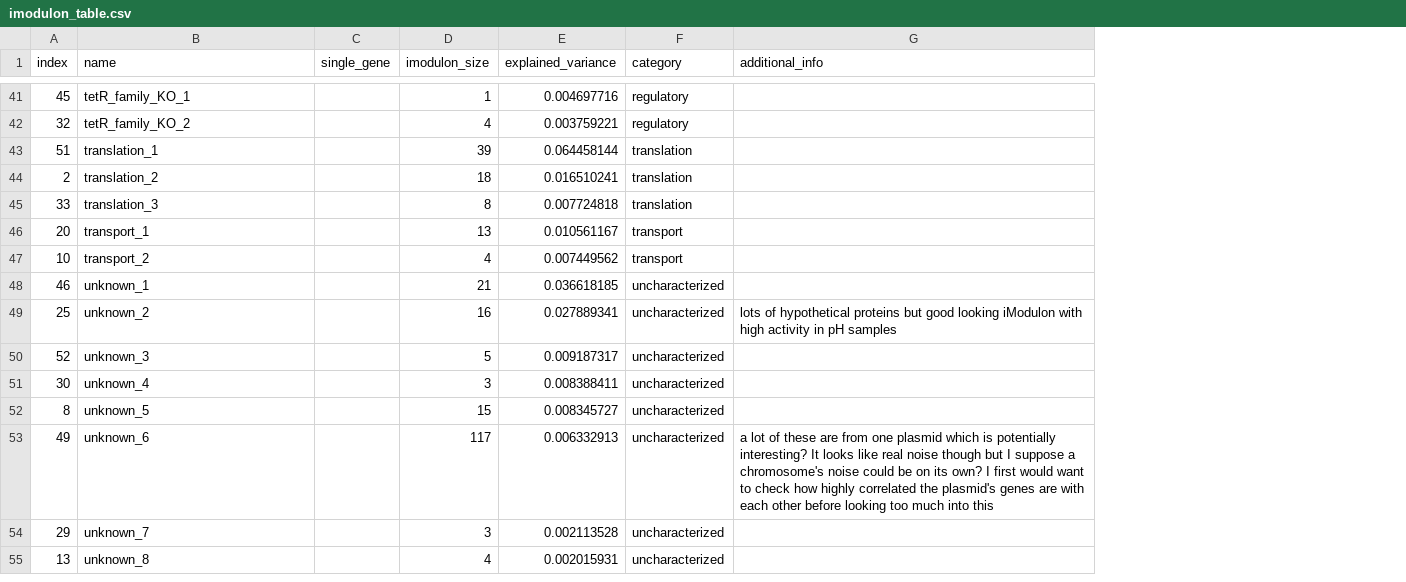
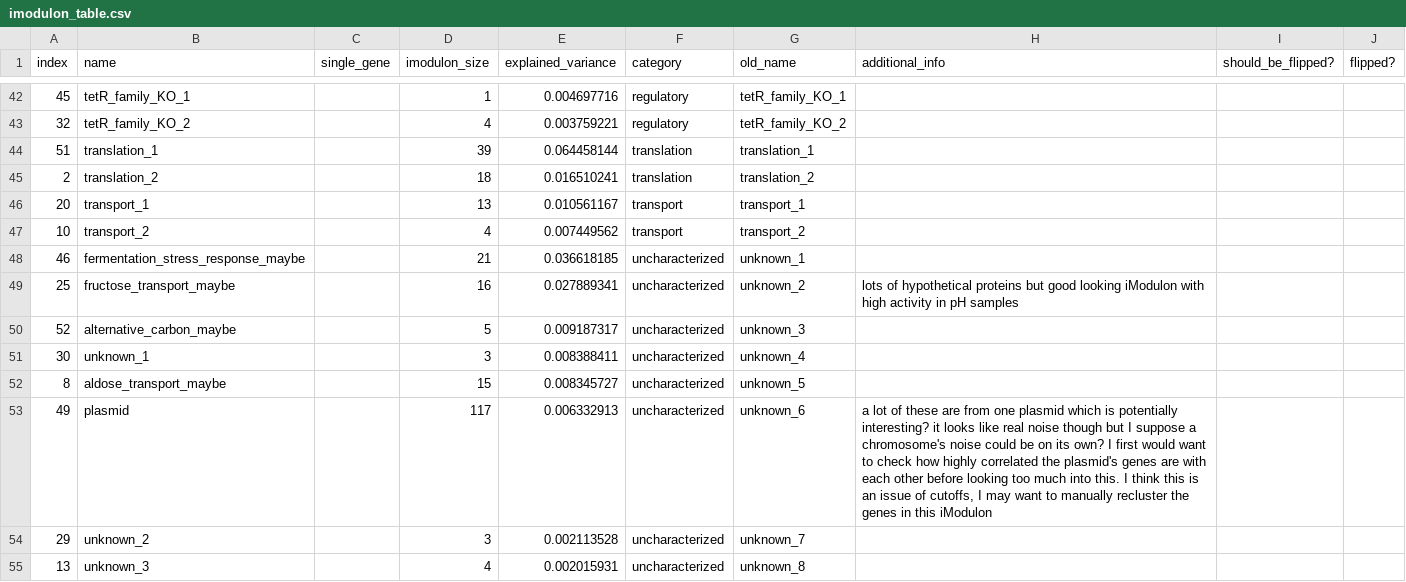
Before and after one commit to cristalzucsd/iModulonMiner, a CSV file: data/processed_data/imodulon_table.csv, drawn as a sheet; only a part is shown, gaps mark what is left out; removed rows and columns are numbered as before the commit, all else as after; the diff covers the shown part only; the diff names each change by its address in the sheet, - before the commit and + after, or states it on an @@ line.

Commit message:
small updates to characterizing some noise iMs

```diff
--- a/data/processed_data/imodulon_table.csv
+++ b/data/processed_data/imodulon_table.csv
+column G (old_name), rows 42-55: tetR_family_KO_1 | tetR_family_KO_2 | translation_1 | translation_2 | transport_1 | transport_2 | unknown_1 | unknown_2 | unknown_3 | unknown_4 | unknown_5 | unknown_6 | unknown_7 | unknown_8
+column I (should_be_flipped?), empty
+column J (flipped?), empty
-row 45: 33 | translation_3 |  | 8 | 0.007724818 | translation
-B48 (name): unknown_1
+B48 (name): fermentation_stress_response_maybe
-B49 (name): unknown_2
+B49 (name): fructose_transport_maybe
-B50 (name): unknown_3
+B50 (name): alternative_carbon_maybe
-B51 (name): unknown_4
+B51 (name): unknown_1
-B52 (name): unknown_5
+B52 (name): aldose_transport_maybe
-B53 (name): unknown_6
+B53 (name): plasmid
-H53 (additional_info): …potentially interesting? It looks like real noise though but I suppose a chromosome's noise could be on its own? I first would want to check how highly correlated the plasmid's genes are with each other before looking too much into this
+H53 (additional_info): …potentially interesting? it looks like real noise though but I suppose a chromosome's noise could be on its own? I first would want to check how highly correlated the plasmid's genes are with each other before looking too much into this. I think this is an issue of cutoffs, I may want to manually recluster the genes in this iModulon
-B54 (name): unknown_7
+B54 (name): unknown_2
-B55 (name): unknown_8
+B55 (name): unknown_3
```
Also changed, not shown: 4 added rows, 3 removed rows and 12 edited cells elsewhere in this file, data/processed_data/imodulon_table_old.csv, data/processed_data/imodulon_table_raw.csv, 7 other files.
